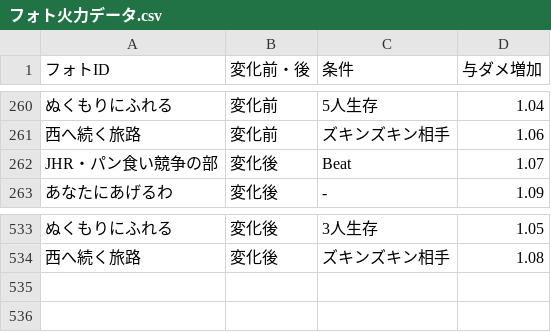
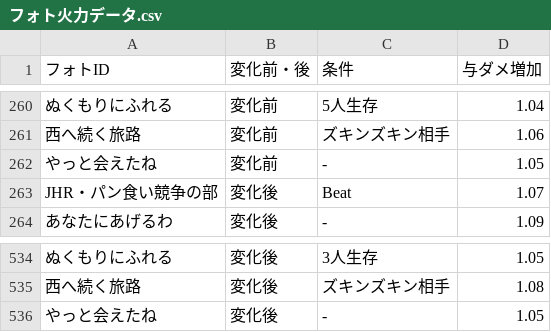
Before and after one commit to reamkf/wiki-nanodesu, a CSV file: csv/フォト火力データ.csv, drawn as a sheet; only a part is shown, gaps mark what is left out; the diff names each change by its address in the sheet, - before the commit and + after, or states it on an @@ line.

Commit message:
Import CSV from Google Sheets on 2025-07-03 16:01:03

```diff
--- a/csv/フォト火力データ.csv
+++ b/csv/フォト火力データ.csv
+row 262: やっと会えたね | 変化前 | - | 1.05
+row 536: やっと会えたね | 変化後 | - | 1.05
```
